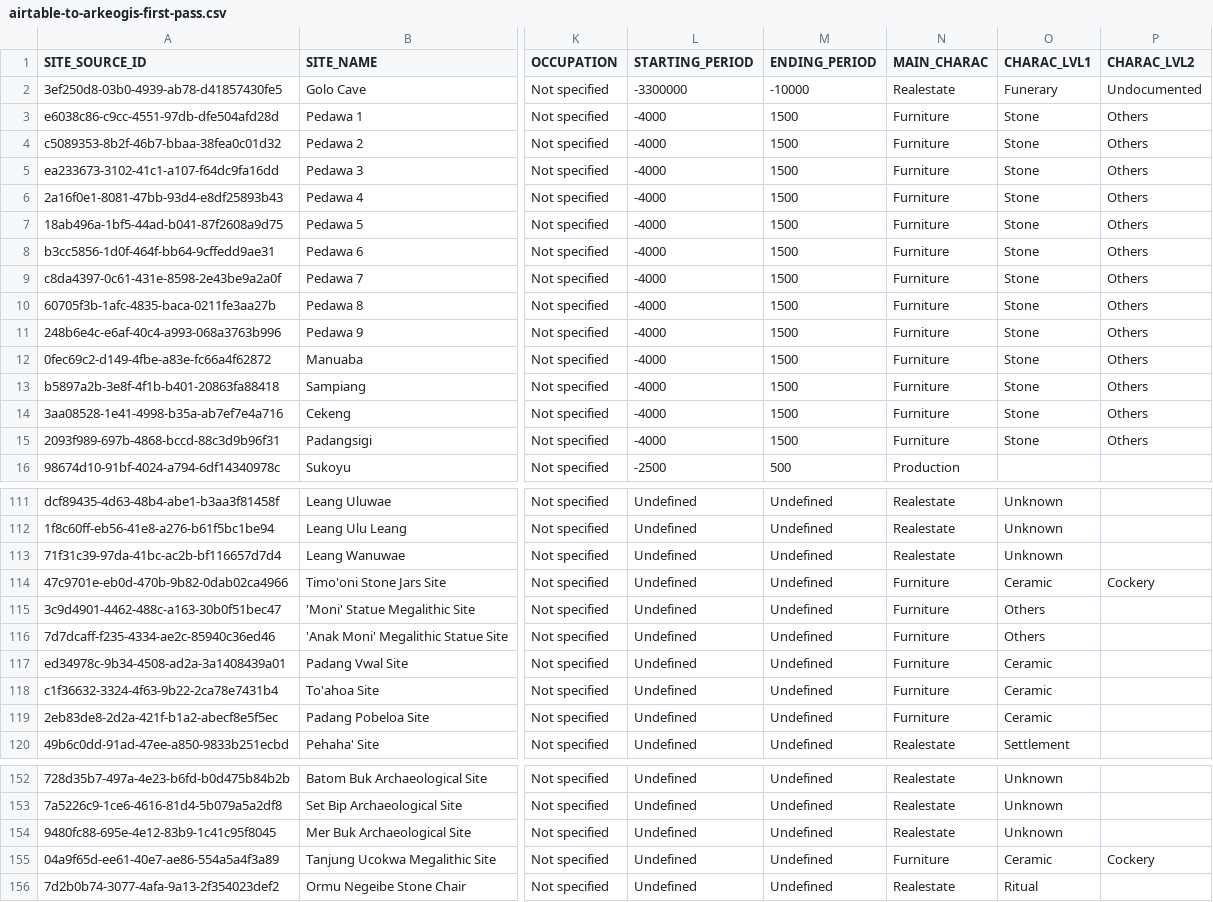
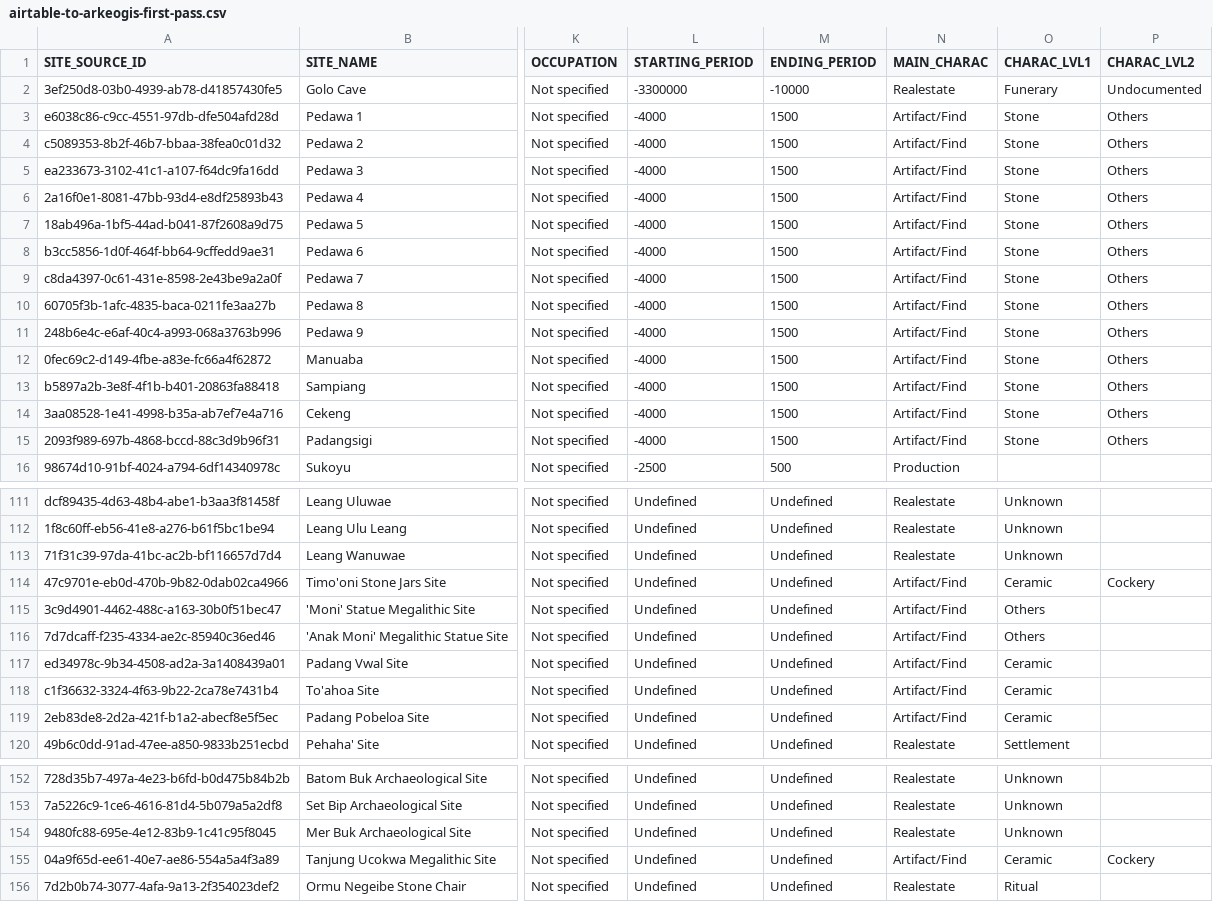
Before and after one commit to CataIvancov/IPAD_ArkeOpen, a CSV file: arke-platform/data/airtable-to-arkeogis-first-pass.csv, drawn as a sheet; only a part is shown, gaps mark what is left out; the diff covers the shown part only; the diff names each change by its address in the sheet, - before the commit and + after, or states it on an @@ line.

```diff
--- a/arke-platform/data/airtable-to-arkeogis-first-pass.csv
+++ b/arke-platform/data/airtable-to-arkeogis-first-pass.csv
-N3:N15 (MAIN_CHARAC): Furniture
+N3:N15 (MAIN_CHARAC): Artifact/Find
-N114:N119 (MAIN_CHARAC): Furniture
+N114:N119 (MAIN_CHARAC): Artifact/Find
-N155 (MAIN_CHARAC): Furniture
+N155 (MAIN_CHARAC): Artifact/Find
```
Also changed, not shown: 12 edited cells elsewhere in this file, arke-platform/data/airtable-to-arkeogis-v2.csv, 5 other files.
